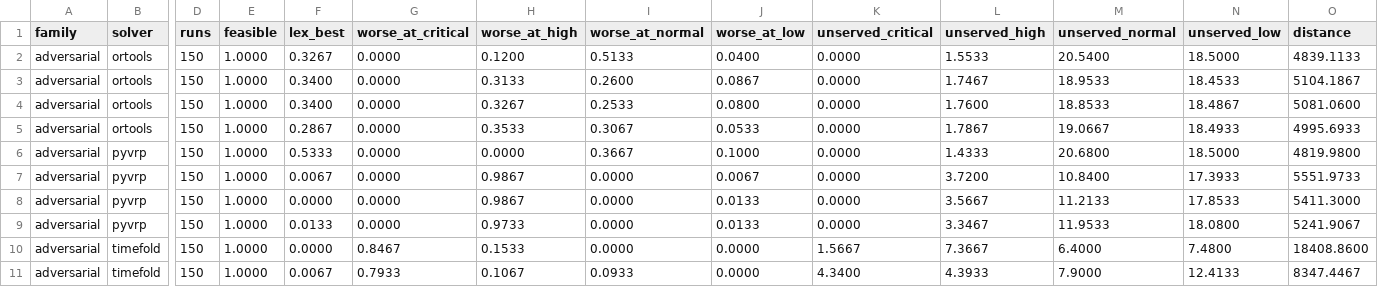
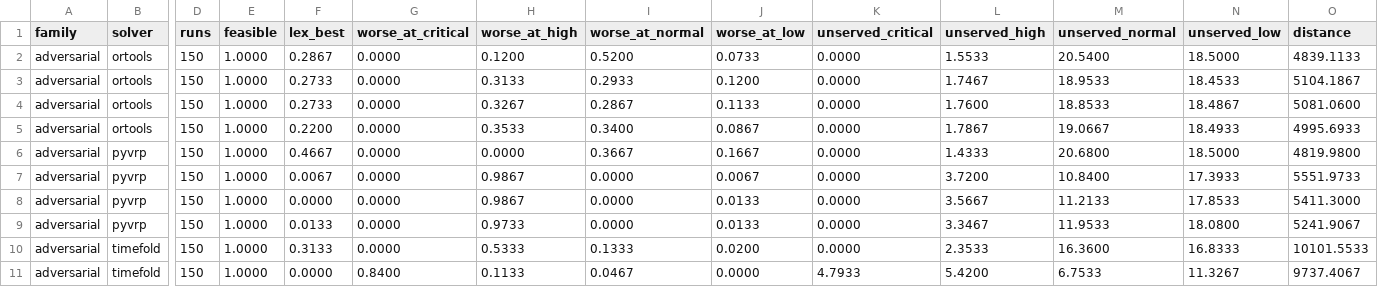
Before and after one commit to hzc333/route-optimisation-benchmark, a CSV file: results/summary/priority_random_summary.csv, drawn as a sheet; only a part is shown, gaps mark what is left out; the diff covers the shown part only; the diff names each change by its address in the sheet, - before the commit and + after, or states it on an @@ line.

```diff
--- a/results/summary/priority_random_summary.csv
+++ b/results/summary/priority_random_summary.csv
-F2 (lex_best): 0.3267
+F2 (lex_best): 0.2867
-I2 (worse_at_normal): 0.5133
+I2 (worse_at_normal): 0.5200
-J2 (worse_at_low): 0.0400
+J2 (worse_at_low): 0.0733
-F3:F4 (lex_best): 0.3400
+F3:F4 (lex_best): 0.2733
-I3 (worse_at_normal): 0.2600
+I3 (worse_at_normal): 0.2933
-J3 (worse_at_low): 0.0867
+J3 (worse_at_low): 0.1200
-I4 (worse_at_normal): 0.2533
+I4 (worse_at_normal): 0.2867
-J4 (worse_at_low): 0.0800
+J4 (worse_at_low): 0.1133
-F5 (lex_best): 0.2867
+F5 (lex_best): 0.2200
-I5 (worse_at_normal): 0.3067
+I5 (worse_at_normal): 0.3400
-J5 (worse_at_low): 0.0533
+J5 (worse_at_low): 0.0867
-F6 (lex_best): 0.5333
+F6 (lex_best): 0.4667
-J6 (worse_at_low): 0.1000
+J6 (worse_at_low): 0.1667
-F10 (lex_best): 0.0000
+F10 (lex_best): 0.3133
-G10 (worse_at_critical): 0.8467
+G10 (worse_at_critical): 0.0000
-H10 (worse_at_high): 0.1533
+H10 (worse_at_high): 0.5333
-I10 (worse_at_normal): 0.0000
+I10 (worse_at_normal): 0.1333
-J10 (worse_at_low): 0.0000
+J10 (worse_at_low): 0.0200
-K10 (unserved_critical): 1.5667
+K10 (unserved_critical): 0.0000
-L10 (unserved_high): 7.3667
+L10 (unserved_high): 2.3533
-M10 (unserved_normal): 6.4000
+M10 (unserved_normal): 16.3600
-N10 (unserved_low): 7.4800
+N10 (unserved_low): 16.8333
-O10 (distance): 18408.8600
+O10 (distance): 10101.5533
-F11 (lex_best): 0.0067
+F11 (lex_best): 0.0000
-G11 (worse_at_critical): 0.7933
+G11 (worse_at_critical): 0.8400
-H11 (worse_at_high): 0.1067
+H11 (worse_at_high): 0.1133
-I11 (worse_at_normal): 0.0933
+I11 (worse_at_normal): 0.0467
-K11 (unserved_critical): 4.3400
+K11 (unserved_critical): 4.7933
-L11 (unserved_high): 4.3933
+L11 (unserved_high): 5.4200
-M11 (unserved_normal): 7.9000
+M11 (unserved_normal): 6.7533
-N11 (unserved_low): 12.4133
+N11 (unserved_low): 11.3267
-O11 (distance): 8347.4467
+O11 (distance): 9737.4067
```
Also changed, not shown: 75 edited cells elsewhere in this file, results/summary/priority_cases.csv, results/summary/priority_random.csv, 18 other files.
